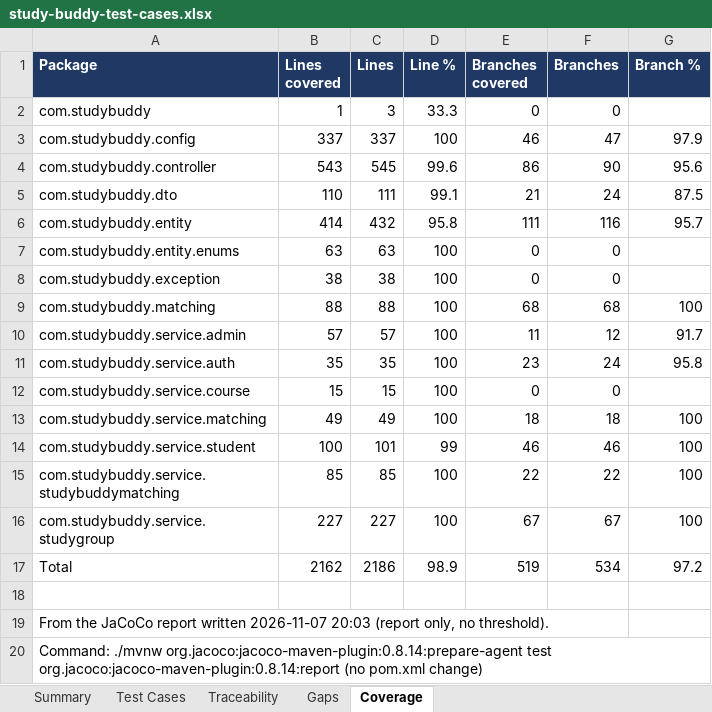
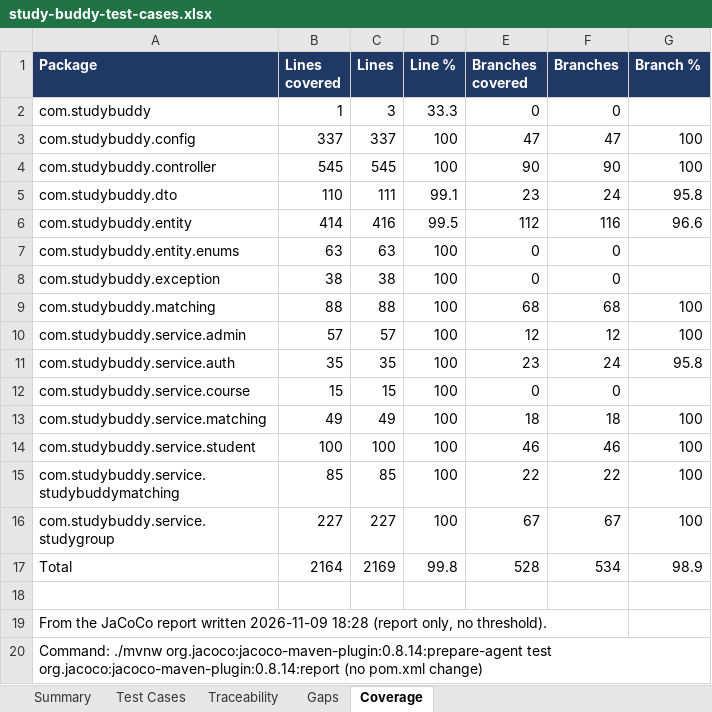
Before and after one commit to bryanlimwh/IS442-OOP-G2T5, an Excel workbook: docs/test-cases/study-buddy-test-cases.xlsx, sheet Coverage, drawn as a sheet; values as stored, in another font and other column widths than the file's, no borders; the diff names each change by its address in the sheet, - before the commit and + after, or states it on an @@ line.

Commit message:
Rebuild workbook for coverage-gap tests and dead-code removal

```diff
--- a/docs/test-cases/study-buddy-test-cases.xlsx (sheet Coverage)
+++ b/docs/test-cases/study-buddy-test-cases.xlsx (sheet Coverage)
-E3 (Branches covered): 46
+E3 (Branches covered): 47
-G3 (Branch %): 97.9
+G3 (Branch %): 100
-B4 (Lines covered): 543
+B4 (Lines covered): 545
-D4 (Line %): 99.6
+D4 (Line %): 100
-E4 (Branches covered): 86
+E4 (Branches covered): 90
-G4 (Branch %): 95.6
+G4 (Branch %): 100
-E5 (Branches covered): 21
+E5 (Branches covered): 23
-G5 (Branch %): 87.5
+G5 (Branch %): 95.8
-C6 (Lines): 432
+C6 (Lines): 416
-D6 (Line %): 95.8
+D6 (Line %): 99.5
-E6 (Branches covered): 111
+E6 (Branches covered): 112
-G6 (Branch %): 95.7
+G6 (Branch %): 96.6
-E10 (Branches covered): 11
+E10 (Branches covered): 12
-G10 (Branch %): 91.7
+G10 (Branch %): 100
-C14 (Lines): 101
+C14 (Lines): 100
-D14 (Line %): 99
+D14 (Line %): 100
-B17 (Lines covered): 2162
+B17 (Lines covered): 2164
-C17 (Lines): 2186
+C17 (Lines): 2169
-D17 (Line %): 98.9
+D17 (Line %): 99.8
-E17 (Branches covered): 519
+E17 (Branches covered): 528
-G17 (Branch %): 97.2
+G17 (Branch %): 98.9
-A19 (Package): …report written 2026-11-07 20:03 (report only,…
+A19 (Package): …report written 2026-11-09 18:28 (report only,…
```
Also changed, not shown: sheet Test Cases, sheet Summary, sheet Traceability, sheet Gaps, 2 other files.
